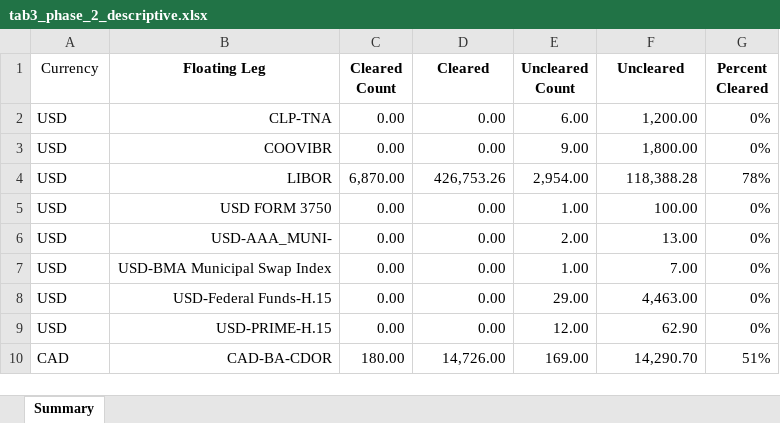
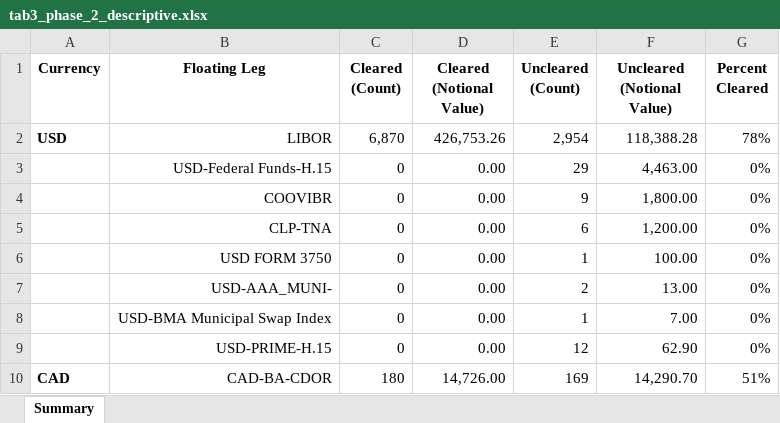
Before and after one commit to arnoblalam/irs-pricing-python, an Excel workbook: reports/tables/tab3_phase_2_descriptive.xlsx, sheet Summary, drawn as a sheet; values as stored, in another font and other column widths than the file's, no borders; removed rows and columns are numbered as before the commit, all else as after; the diff names each change by its address in the sheet, - before the commit and + after, or states it on an @@ line.

```diff
--- a/reports/tables/tab3_phase_2_descriptive.xlsx (sheet Summary)
+++ b/reports/tables/tab3_phase_2_descriptive.xlsx (sheet Summary)
-A1 bold: off
+A1 bold: on
-C1: Cleared Count
+C1: Cleared (Count)
-D1: Cleared
+D1: Cleared (Notional Value)
-E1: Uncleared Count
+E1: Uncleared (Count)
-F1: Uncleared
+F1: Uncleared (Notional Value)
-row 2: USD | CLP-TNA | 0.00 | 0.00 | 6.00 | 1,200.00 | 0%
-row 3: USD | COOVIBR | 0.00 | 0.00 | 9.00 | 1,800.00 | 0%
-A2 bold: off
+A2 bold: on
-C2 (Cleared (Count)): 6,870.00
+C2 (Cleared (Count)): 6,870
-E2 (Uncleared (Count)): 2,954.00
+E2 (Uncleared (Count)): 2,954
+row 3:  | USD-Federal Funds-H.15 | 0 | 0.00 | 29 | 4,463.00 | 0%
+row 4:  | COOVIBR | 0 | 0.00 | 9 | 1,800.00 | 0%
+row 5:  | CLP-TNA | 0 | 0.00 | 6 | 1,200.00 | 0%
-A6:A8 (Currency): USD
+A6:A8 (Currency): (empty)
-C6:C8 (Cleared (Count)): 0.00
+C6:C8 (Cleared (Count)): 0
-E6 (Uncleared (Count)): 1.00
+E6 (Uncleared (Count)): 1
-E7 (Uncleared (Count)): 2.00
+E7 (Uncleared (Count)): 2
-E8 (Uncleared (Count)): 1.00
+E8 (Uncleared (Count)): 1
-row 8: USD | USD-Federal Funds-H.15 | 0.00 | 0.00 | 29.00 | 4,463.00 | 0%
-A9 (Currency): USD
+A9 (Currency): (empty)
-C9 (Cleared (Count)): 0.00
+C9 (Cleared (Count)): 0
-E9 (Uncleared (Count)): 12.00
+E9 (Uncleared (Count)): 12
-A10 bold: off
+A10 bold: on
-C10 (Cleared (Count)): 180.00
+C10 (Cleared (Count)): 180
-E10 (Uncleared (Count)): 169.00
+E10 (Uncleared (Count)): 169
```
Also changed, not shown: formulas that keep their value, reports/tables/tab3_phase_1_descriptive.xlsx, reports/tables/tab3_phase_1a_descriptive.xlsx, 20 other files.
